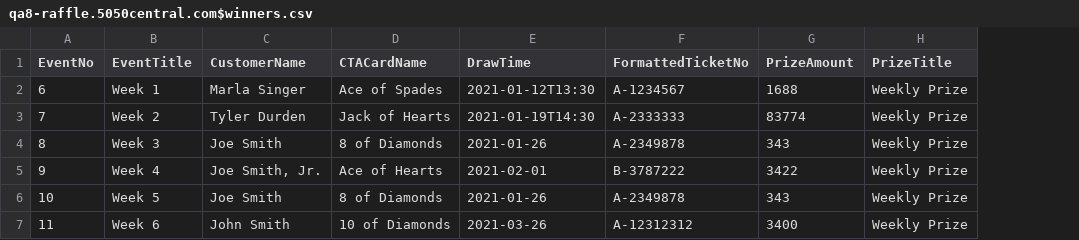
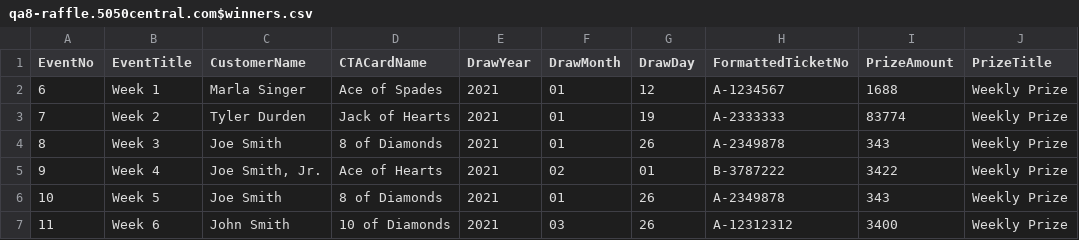
Before and after one commit to ndefie/winners-list, a CSV file: qa8-raffle.5050central.com$winners.csv, drawn as a sheet; only a part is shown; removed rows and columns are numbered as before the commit, all else as after; the diff names each change by its address in the sheet, - before the commit and + after, or states it on an @@ line.

Commit message:
Update qa8-raffle.5050central.com$winners.csv

```diff
--- a/qa8-raffle.5050central.com$winners.csv
+++ b/qa8-raffle.5050central.com$winners.csv
-column E (DrawTime), rows 2-7: 2021-01-12T13:30 | 2021-01-19T14:30 | 2021-01-26 | 2021-02-01 | 2021-01-26 | 2021-03-26
+column E (DrawYear), rows 2-7: all 2021
+column F (DrawMonth), rows 2-7: 01 | 01 | 01 | 02 | 01 | 03
+column G (DrawDay), rows 2-7: 12 | 19 | 26 | 01 | 26 | 26
```
